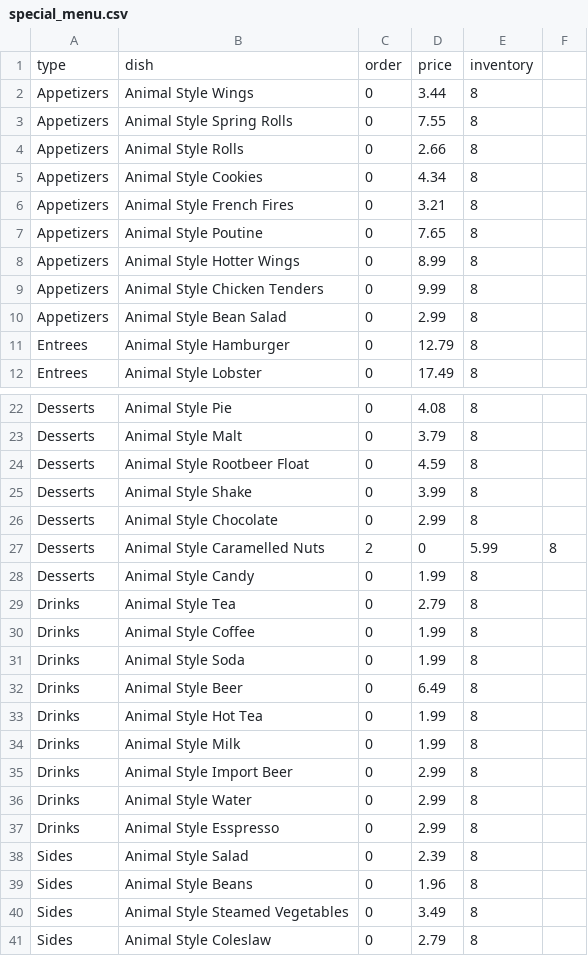
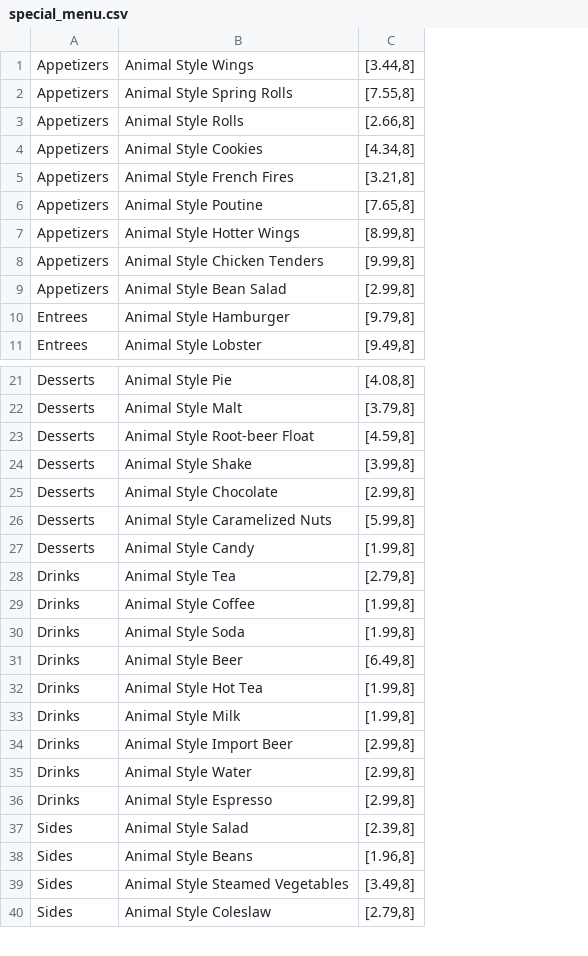
Before and after one commit to devturner/snakes-cafe, a CSV file: assets/special_menu.csv, drawn as a sheet; only a part is shown, gaps mark what is left out; removed rows and columns are numbered as before the commit, all else as after; the diff names each change by its address in the sheet, - before the commit and + after, or states it on an @@ line.

```diff
--- a/assets/special_menu.csv
+++ b/assets/special_menu.csv
-column C, rows 2-12: all 0; rows 22-41: 0 | 0 | 0 | 0 | 0 | 2 | 0 | 0 | 0 | 0 | 0 | 0 | 0 | 0 | 0 | 0 | 0 | 0 | 0 | 0
-column D, rows 2-12: 3.44 | 7.55 | 2.66 | 4.34 | 3.21 | 7.65 | 8.99 | 9.99 | 2.99 | 12.79 | 17.49; rows 22-41: 4.08 | 3.79 | 4.59 | 3.99 | 2.99 | 0 | 1.99 | 2.79 | 1.99 | 1.99 | 6.49 | 1.99 | 1.99 | 2.99 | 2.99 | 2.99 | 2.39 | 1.96 | 3.49 | 2.79
-column E, rows 2-12: all 8; rows 22-41: 8 | 8 | 8 | 8 | 8 | 5.99 | 8 | 8 | 8 | 8 | 8 | 8 | 8 | 8 | 8 | 8 | 8 | 8 | 8 | 8
-column F, row 27: 8
+column C, rows 1-11: [3.44,8] | [7.55,8] | [2.66,8] | [4.34,8] | [3.21,8] | [7.65,8] | [8.99,8] | [9.99,8] | [2.99,8] | [9.79,8] | [9.49,8]; rows 21-40: [4.08,8] | [3.79,8] | [4.59,8] | [3.99,8] | [2.99,8] | [5.99,8] | [1.99,8] | [2.79,8] | [1.99,8] | [1.99,8] | [6.49,8] | [1.99,8] | [1.99,8] | [2.99,8] | [2.99,8] | [2.99,8] | [2.39,8] | [1.96,8] | [3.49,8] | [2.79,8]
-row 1: type | dish | order | price | inventory
-B23: Animal Style Rootbeer Float
+B23: Animal Style Root-beer Float
-B26: Animal Style Caramelled Nuts
+B26: Animal Style Caramelized Nuts
-B36: Animal Style Esspresso
+B36: Animal Style Espresso
```
Also changed, not shown: 2 other files.
